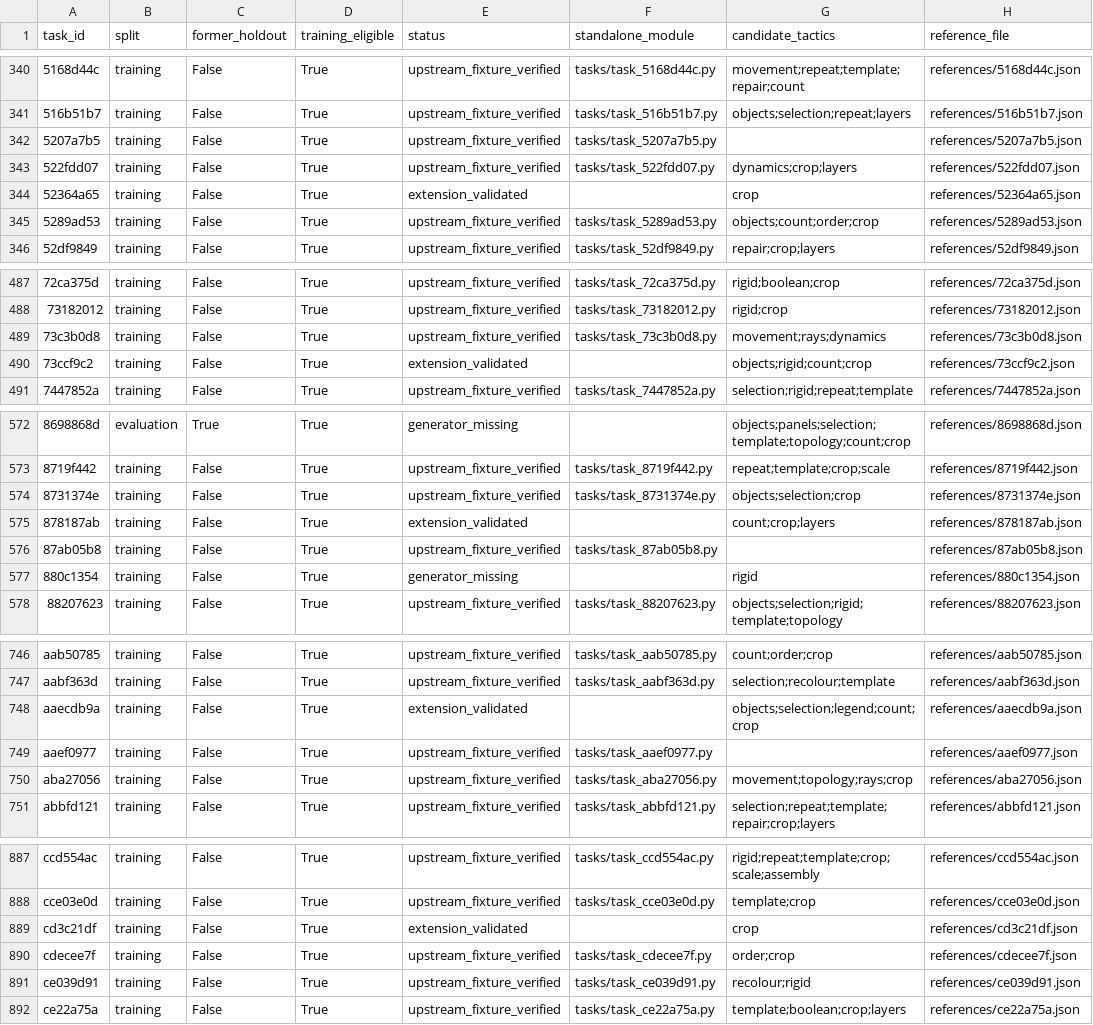
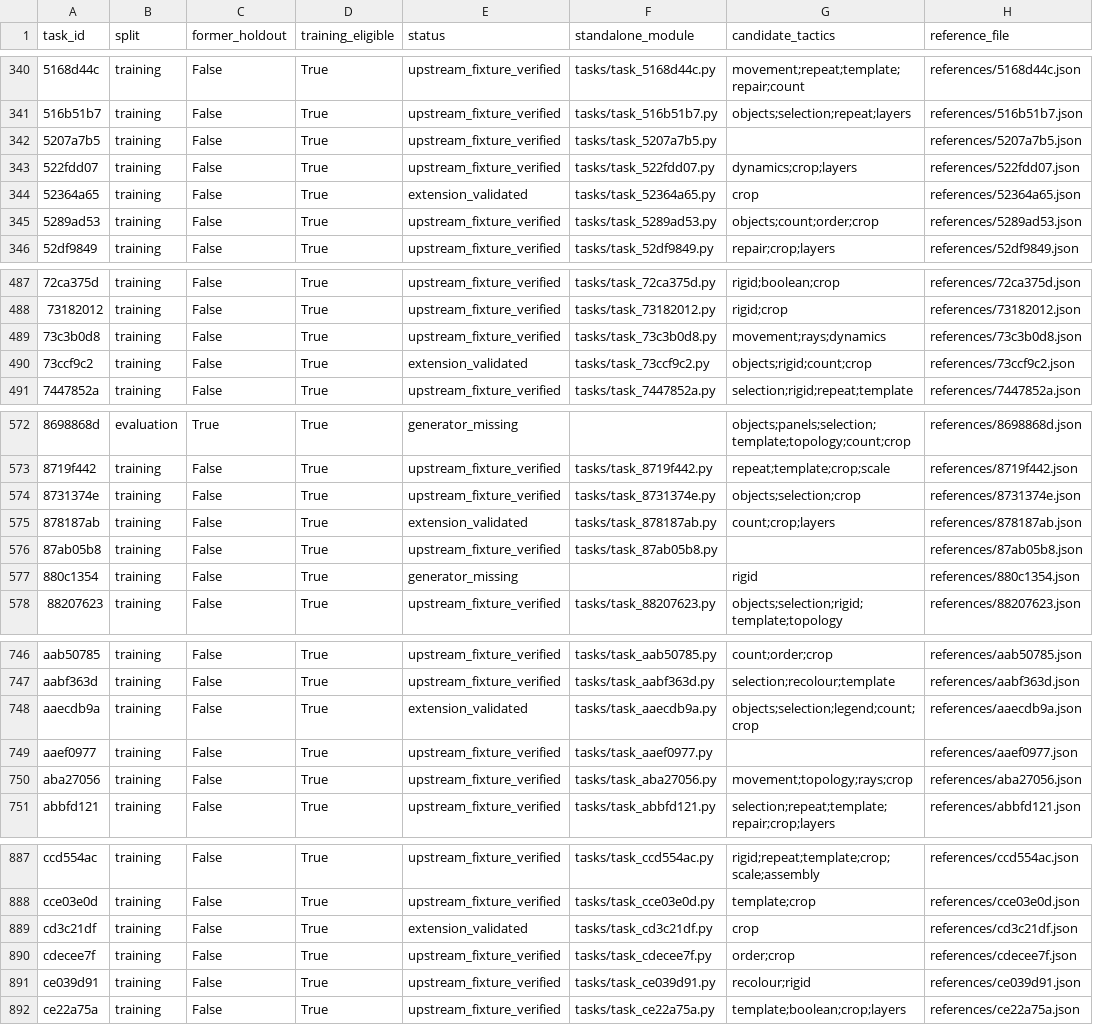
Before and after one commit to ritwikareddykancharla/ARC-GEN, a CSV file: arc_agi2/reports/generator-roadmap.csv, drawn as a sheet; only a part is shown, gaps mark what is left out; the diff covers the shown part only; the diff names each change by its address in the sheet, - before the commit and + after, or states it on an @@ line.

Commit message:
Validate six generators on independent seeds and fix canvas constraints

```diff
--- a/arc_agi2/reports/generator-roadmap.csv
+++ b/arc_agi2/reports/generator-roadmap.csv
-F344 (standalone_module): (empty)
+F344 (standalone_module): tasks/task_52364a65.py
-F490 (standalone_module): (empty)
+F490 (standalone_module): tasks/task_73ccf9c2.py
-F575 (standalone_module): (empty)
+F575 (standalone_module): tasks/task_878187ab.py
-F748 (standalone_module): (empty)
+F748 (standalone_module): tasks/task_aaecdb9a.py
-F889 (standalone_module): (empty)
+F889 (standalone_module): tasks/task_cd3c21df.py
```
Also changed, not shown: 1 edited cell elsewhere in this file, 19 other files.
